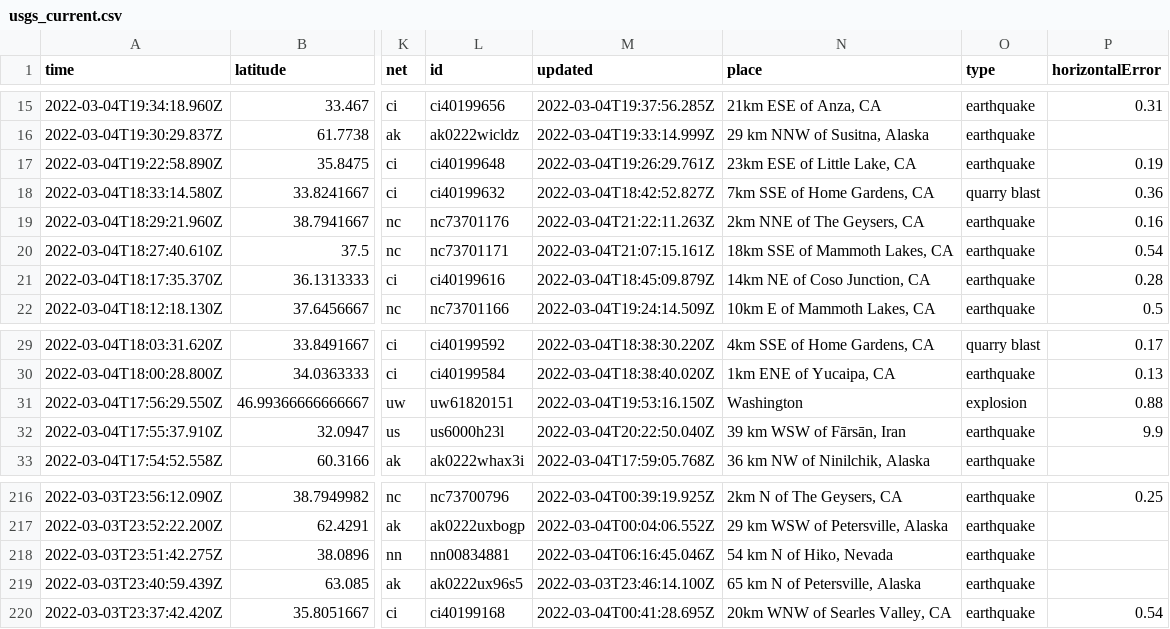
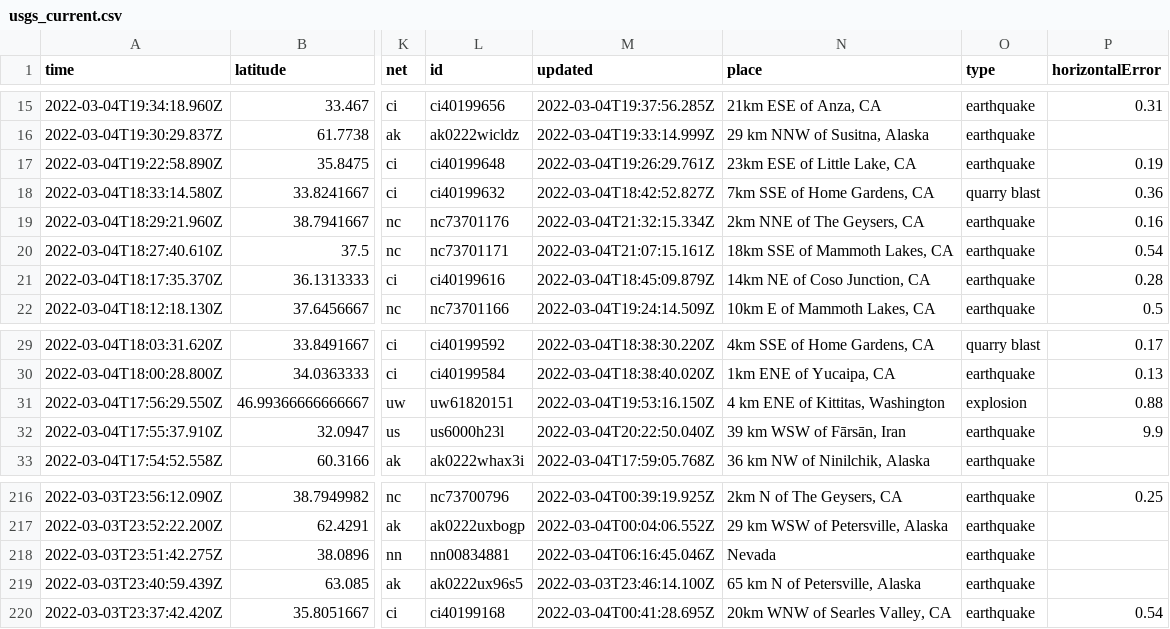
Before and after one commit to ndmvisuals/nicar22-github-actions, a CSV file: usgs_current.csv, drawn as a sheet; only a part is shown, gaps mark what is left out; the diff covers the shown part only; the diff names each change by its address in the sheet, - before the commit and + after, or states it on an @@ line.

```diff
--- a/usgs_current.csv
+++ b/usgs_current.csv
-M19 (updated): 2022-03-04T21:22:11.263Z
+M19 (updated): 2022-03-04T21:32:15.334Z
-N31 (place): Washington
+N31 (place): 4 km ENE of Kittitas, Washington
-N218 (place): 54 km N of Hiko, Nevada
+N218 (place): Nevada
```
Also changed, not shown: 1 added row, 2 removed rows and 7 edited cells elsewhere in this file.
